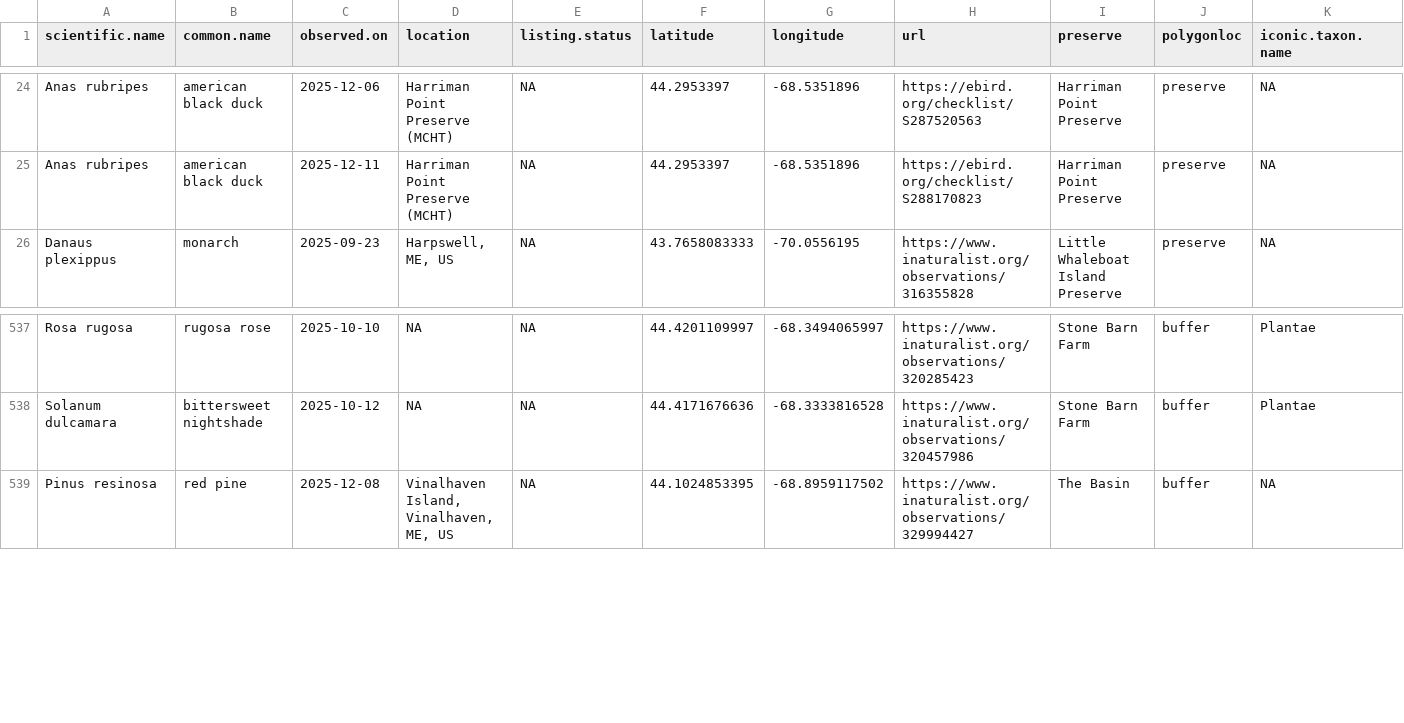
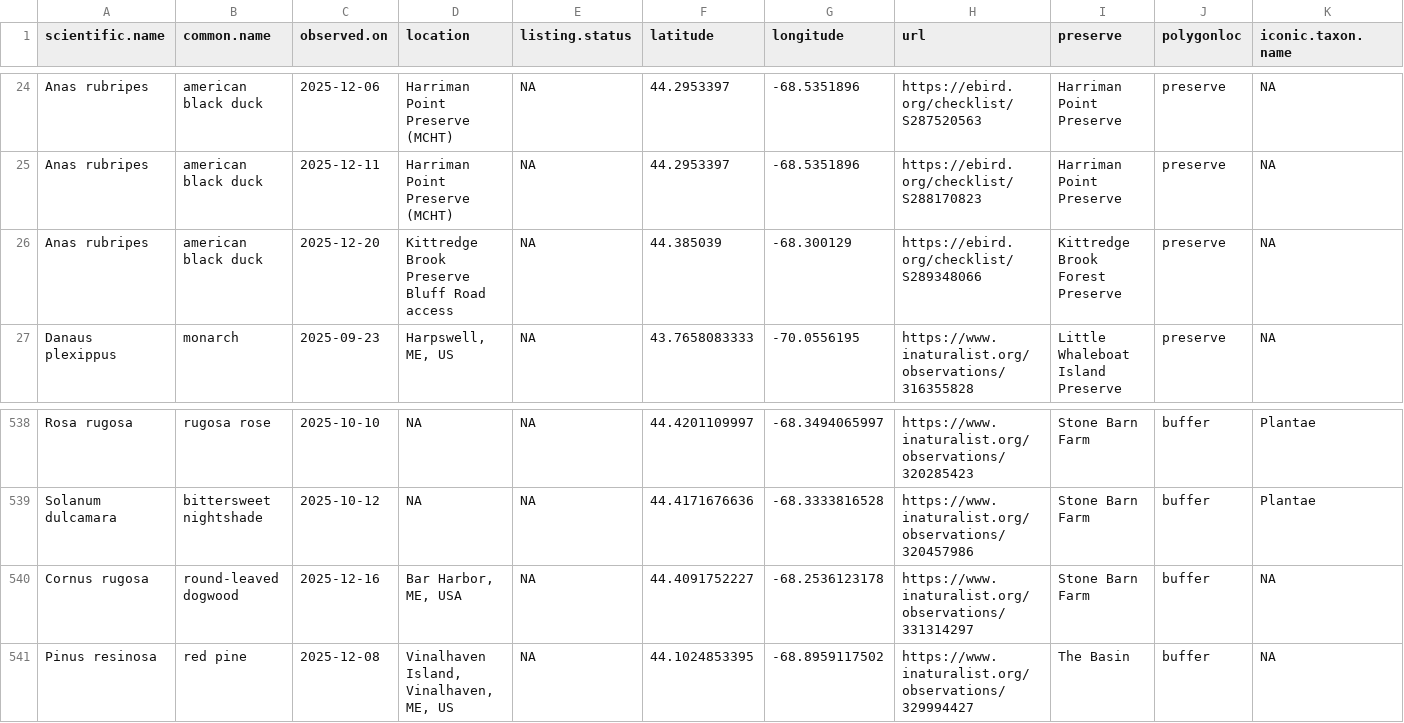
Before and after one commit to Kylelima21/MCHT_early_detection_system, a CSV file: email_alerts/outputs/database_records.csv, drawn as a sheet; only a part is shown, gaps mark what is left out; rows hold the shown columns only; the diff names each change by its address in the sheet, - before the commit and + after, or states it on an @@ line.

```diff
--- a/email_alerts/outputs/database_records.csv
+++ b/email_alerts/outputs/database_records.csv
+row 26: Anas rubripes | american black duck | 2025-12-20 | Kittredge Brook Preserve Bluff Road access | NA | 44.385039 | -68.300129 | https://ebird.org/checklist/S289348066 | Kittredge Brook Forest Preserve | preserve | NA
+row 540: Cornus rugosa | round-leaved dogwood | 2025-12-16 | Bar Harbor, ME, USA | NA | 44.4091752227 | -68.2536123178 | https://www.inaturalist.org/observations/331314297 | Stone Barn Farm | buffer | NA
```
Also changed, not shown: email_alerts/outputs/rare_specieslist.csv, 1 other file.
